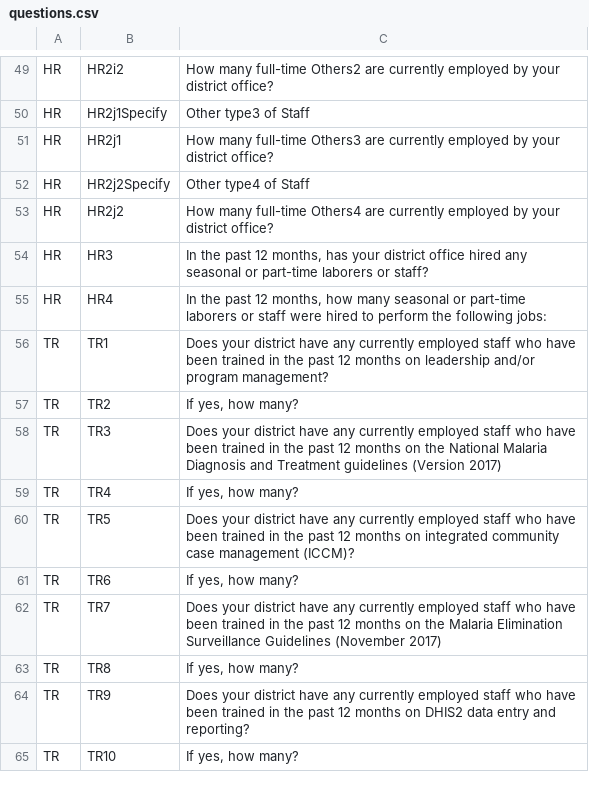
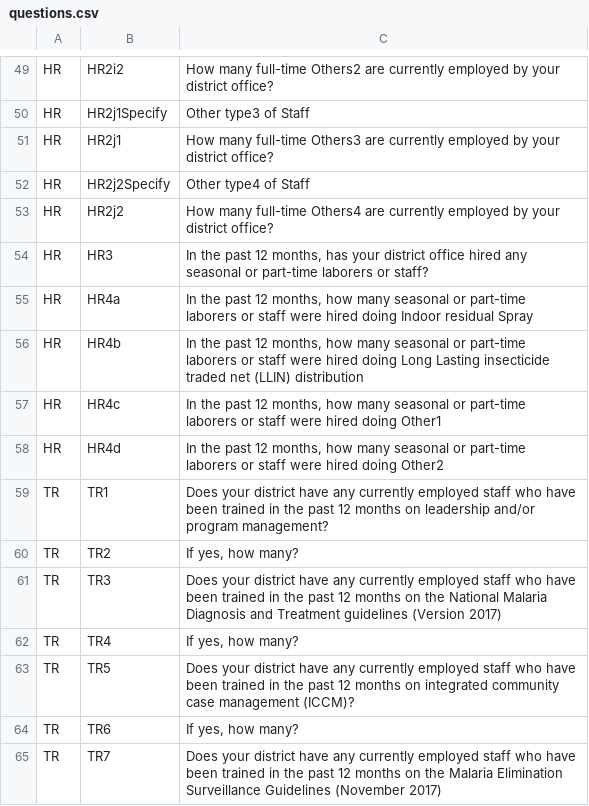
Before and after one commit to syldor/malaria, a CSV file: questions.csv, drawn as a sheet; only a part is shown, gaps mark what is left out; the shorter side is filled out with more unchanged rows; the diff names each change by its address in the sheet, - before the commit and + after, or states it on an @@ line.

```diff
--- a/questions.csv
+++ b/questions.csv
-B55: HR4
+B55: HR4a
-C55: …were hired to perform the following jobs:
+C55: …were hired doing Indoor residual Spray
+row 56: HR | HR4b | In the past 12 months, how many seasonal or part-time laborers or staff were hired doing Long Lasting insecticide traded net (LLIN) distribution
+row 57: HR | HR4c | In the past 12 months, how many seasonal or part-time laborers or staff were hired doing Other1
+row 58: HR | HR4d | In the past 12 months, how many seasonal or part-time laborers or staff were hired doing Other2
```
Also changed, not shown: 2 other files.
